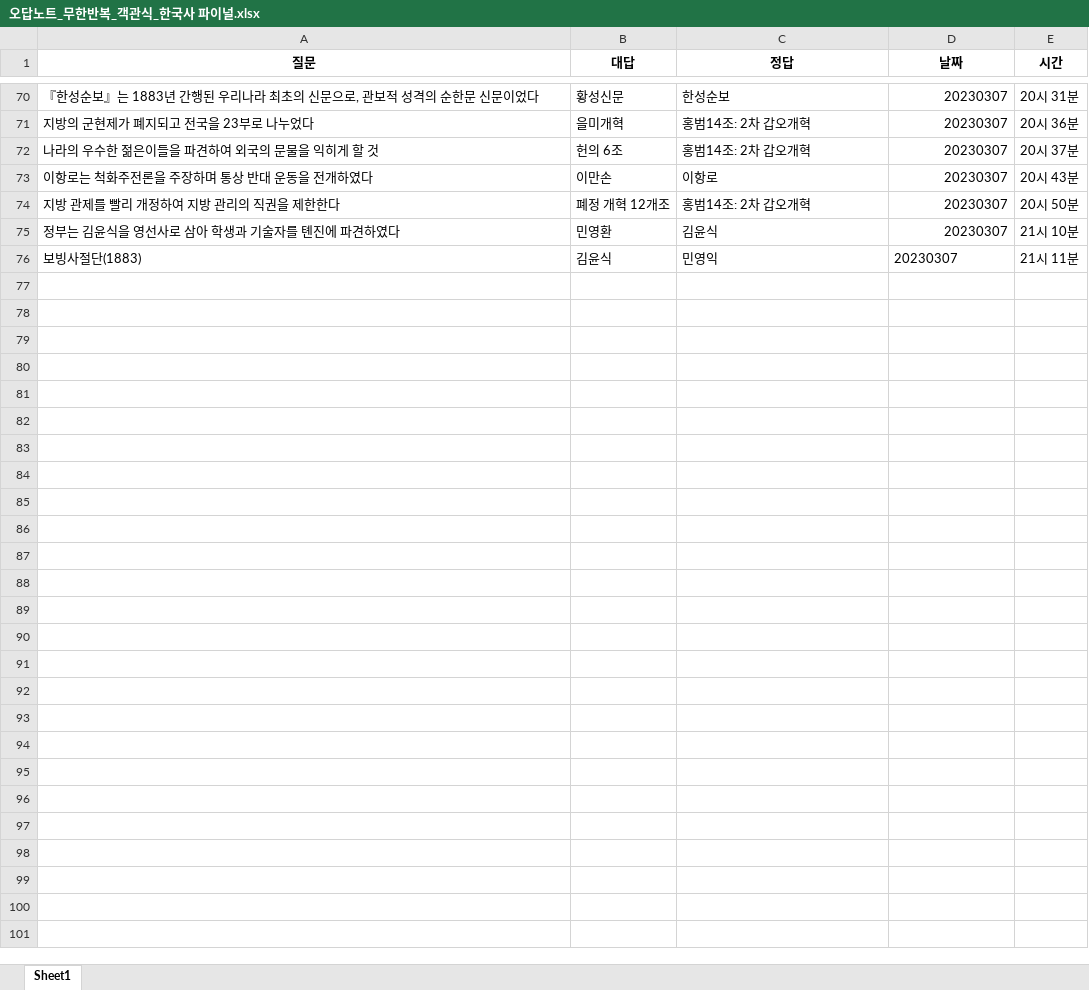
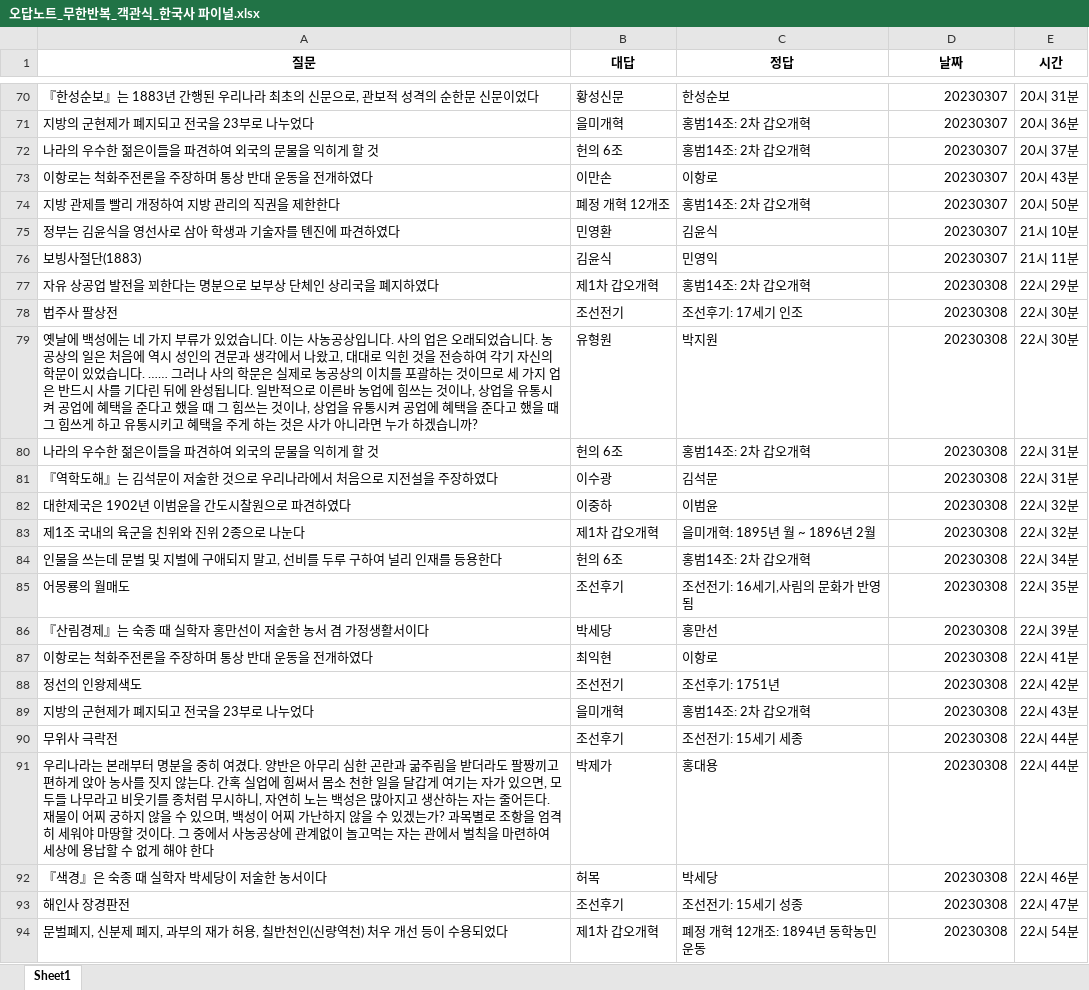
Before and after one commit to Choisignal/Private-Quizlet, an Excel workbook: 학습자료/단답형/오답노트/오답노트_무한반복_객관식_한국사 파이널.xlsx, sheet Sheet1, drawn as a sheet; only a part is shown, gaps mark what is left out; values as stored, in another font and other column widths than the file's, no borders; the diff covers the shown part only; the diff names each change by its address in the sheet, - before the commit and + after, or states it on an @@ line.

```diff
--- a/학습자료/단답형/오답노트/오답노트_무한반복_객관식_한국사 파이널.xlsx (sheet Sheet1)
+++ b/학습자료/단답형/오답노트/오답노트_무한반복_객관식_한국사 파이널.xlsx (sheet Sheet1)
-D76 alignment: left
+D76 alignment: right
+row 77: 자유 상공업 발전을 꾀한다는 명분으로 보부상 단체인 상리국을 폐지하였다 | 제1차 갑오개혁 | 홍범14조: 2차 갑오개혁 | 20230308 | 22시 29분
+row 78: 법주사 팔상전 | 조선전기 | 조선후기: 17세기 인조 | 20230308 | 22시 30분
+row 79: 옛날에 백성에는 네 가지 부류가 있었습니다. 이는 사농공상입니다. 사의 업은 오래되었습니다. 농공상의 일은 처음에 역시 성인의 견문과 생각에서 나왔고, 대대로 익힌 것을 전승하여 각기 자신의 학문이 있었습니다. …… 그러나 사의 학문은 실제로 농공상의 이치를 포괄하는 것이므로 세 가지 업은 반드시 사를 기다린 뒤에 완성됩니다. 일반적으로 이른바 농업에 힘쓰는 것이나, 상업을 유통시켜 공업에 혜택을 준다고 했을 때 그 힘쓰는 것이나, 상업을 유통시켜 공업에 혜택을 준다고 했을 때 그 힘쓰게 하고 유통시키고 혜택을 주게 하는 것은 사가 아니라면 누가 하겠습니까? | 유형원 | 박지원 | 20230308 | 22시 30분
+row 80: 나라의 우수한 젊은이들을 파견하여 외국의 문물을 익히게 할 것 | 헌의 6조 | 홍범14조: 2차 갑오개혁 | 20230308 | 22시 31분
+row 81: 『역학도해』는 김석문이 저술한 것으로 우리나라에서 처음으로 지전설을 주장하였다 | 이수광 | 김석문 | 20230308 | 22시 31분
+row 82: 대한제국은 1902년 이범윤을 간도시찰원으로 파견하였다 | 이중하 | 이범윤 | 20230308 | 22시 32분
+row 83: 제1조 국내의 육군을 친위와 진위 2종으로 나눈다 | 제1차 갑오개혁 | 을미개혁: 1895년 월 ~ 1896년 2월 | 20230308 | 22시 32분
+row 84: 인물을 쓰는데 문벌 및 지벌에 구애되지 말고, 선비를 두루 구하여 널리 인재를 등용한다 | 헌의 6조 | 홍범14조: 2차 갑오개혁 | 20230308 | 22시 34분
+row 85: 어몽룡의 월매도 | 조선후기 | 조선전기: 16세기,사림의 문화가 반영됨 | 20230308 | 22시 35분
+row 86: 『산림경제』는 숙종 때 실학자 홍만선이 저술한 농서 겸 가정생활서이다 | 박세당 | 홍만선 | 20230308 | 22시 39분
+row 87: 이항로는 척화주전론을 주장하며 통상 반대 운동을 전개하였다 | 최익현 | 이항로 | 20230308 | 22시 41분
+row 88: 정선의 인왕제색도 | 조선전기 | 조선후기: 1751년 | 20230308 | 22시 42분
+row 89: 지방의 군현제가 폐지되고 전국을 23부로 나누었다 | 을미개혁 | 홍범14조: 2차 갑오개혁 | 20230308 | 22시 43분
+row 90: 무위사 극락전 | 조선후기 | 조선전기: 15세기 세종 | 20230308 | 22시 44분
+row 91: 우리나라는 본래부터 명분을 중히 여겼다. 양반은 아무리 심한 곤란과 굶주림을 받더라도 팔짱끼고 편하게 앉아 농사를 짓지 않는다. 간혹 실업에 힘써서 몸소 천한 일을 달갑게 여기는 자가 있으면, 모두들 나무라고 비웃기를 종처럼 무시하니, 자연히 노는 백성은 많아지고 생산하는 자는 줄어든다. 재물이 어찌 궁하지 않을 수 있으며, 백성이 어찌 가난하지 않을 수 있겠는가? 과목별로 조항을 엄격히 세워야 마땅할 것이다. 그 중에서 사농공상에 관계없이 놀고먹는 자는 관에서 벌칙을 마련하여 세상에 용납할 수 없게 해야 한다 | 박제가 | 홍대용 | 20230308 | 22시 44분
+row 92: 『색경』은 숙종 때 실학자 박세당이 저술한 농서이다 | 허목 | 박세당 | 20230308 | 22시 46분
+row 93: 해인사 장경판전 | 조선후기 | 조선전기: 15세기 성종 | 20230308 | 22시 47분
+row 94: 문벌폐지, 신분제 폐지, 과부의 재가 허용, 칠반천인(신량역천) 처우 개선 등이 수용되었다 | 제1차 갑오개혁 | 폐정 개혁 12개조: 1894년 동학농민운동 | 20230308 | 22시 54분
```
Also changed, not shown: 9 added rows elsewhere in this sheet, 학습자료/단답형/한국사 파이널.xlsx, 학습자료/단답형/한자.xlsx, 1 other file.
